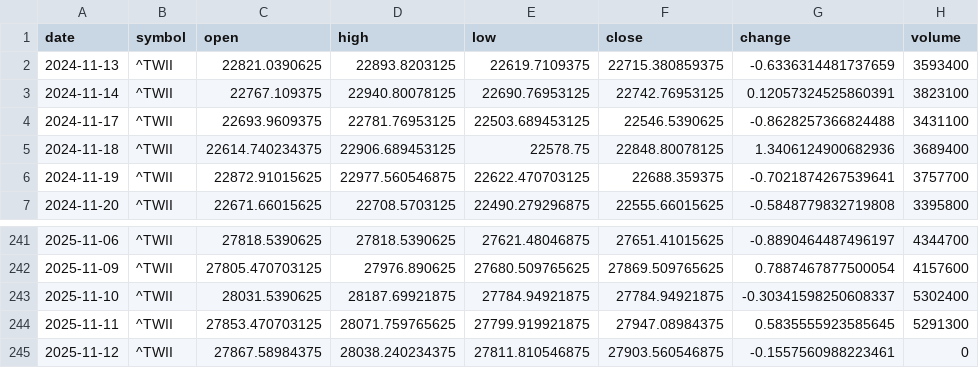
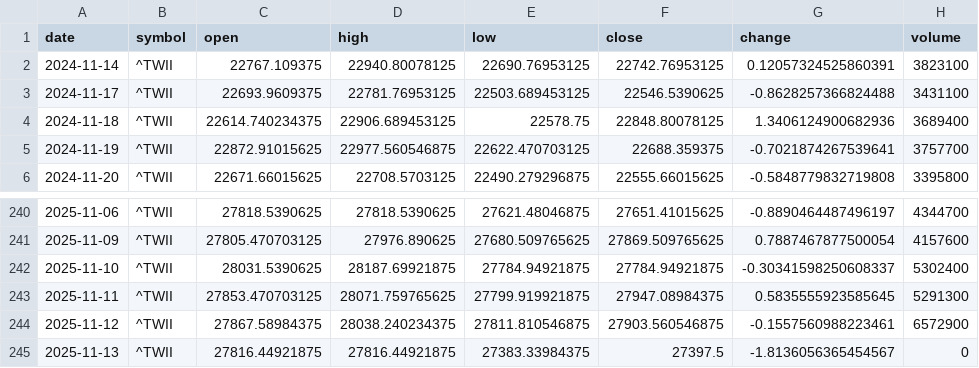
Before and after one commit to timhun/daily-podcast-stk, a CSV file: data/market/daily_TWII.csv, drawn as a sheet; only a part is shown, gaps mark what is left out.

```diff
--- a/data/market/daily_TWII.csv
+++ b/data/market/daily_TWII.csv
@@ -1,3 +1,2 @@
 date,symbol,open,high,low,close,change,volume
-2024-11-13,^TWII,22821.0390625,22893.8203125,22619.7109375,22715.380859375,-0.6336314481737659,3593400
 2024-11-14,^TWII,22767.109375,22940.80078125,22690.76953125,22742.76953125,0.12057324525860391,3823100
@@ -244,2 +243,3 @@ date,symbol,open,high,low,close,change,volume
 2025-11-11,^TWII,27853.470703125,28071.759765625,27799.919921875,27947.08984375,0.5835555923585645,5291300
-2025-11-12,^TWII,27867.58984375,28038.240234375,27811.810546875,27903.560546875,-0.1557560988223461,0
+2025-11-12,^TWII,27867.58984375,28038.240234375,27811.810546875,27903.560546875,-0.1557560988223461,6572900
+2025-11-13,^TWII,27816.44921875,27816.44921875,27383.33984375,27397.5,-1.8136056365454567,0
```
Also changed, not shown: data/market/daily_0050_TW.csv, data/market/daily_2330_TW.csv, 10 other files.
